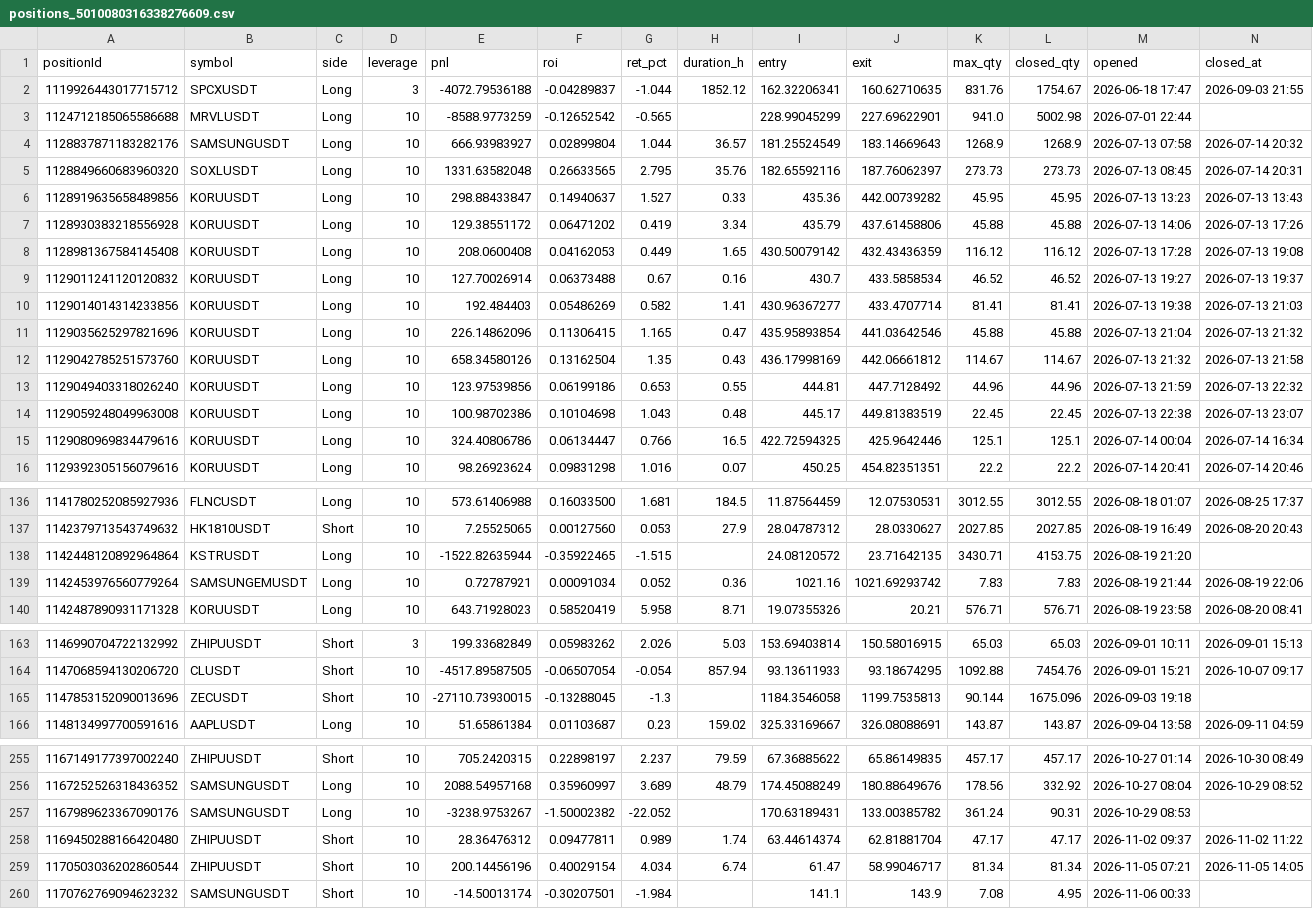
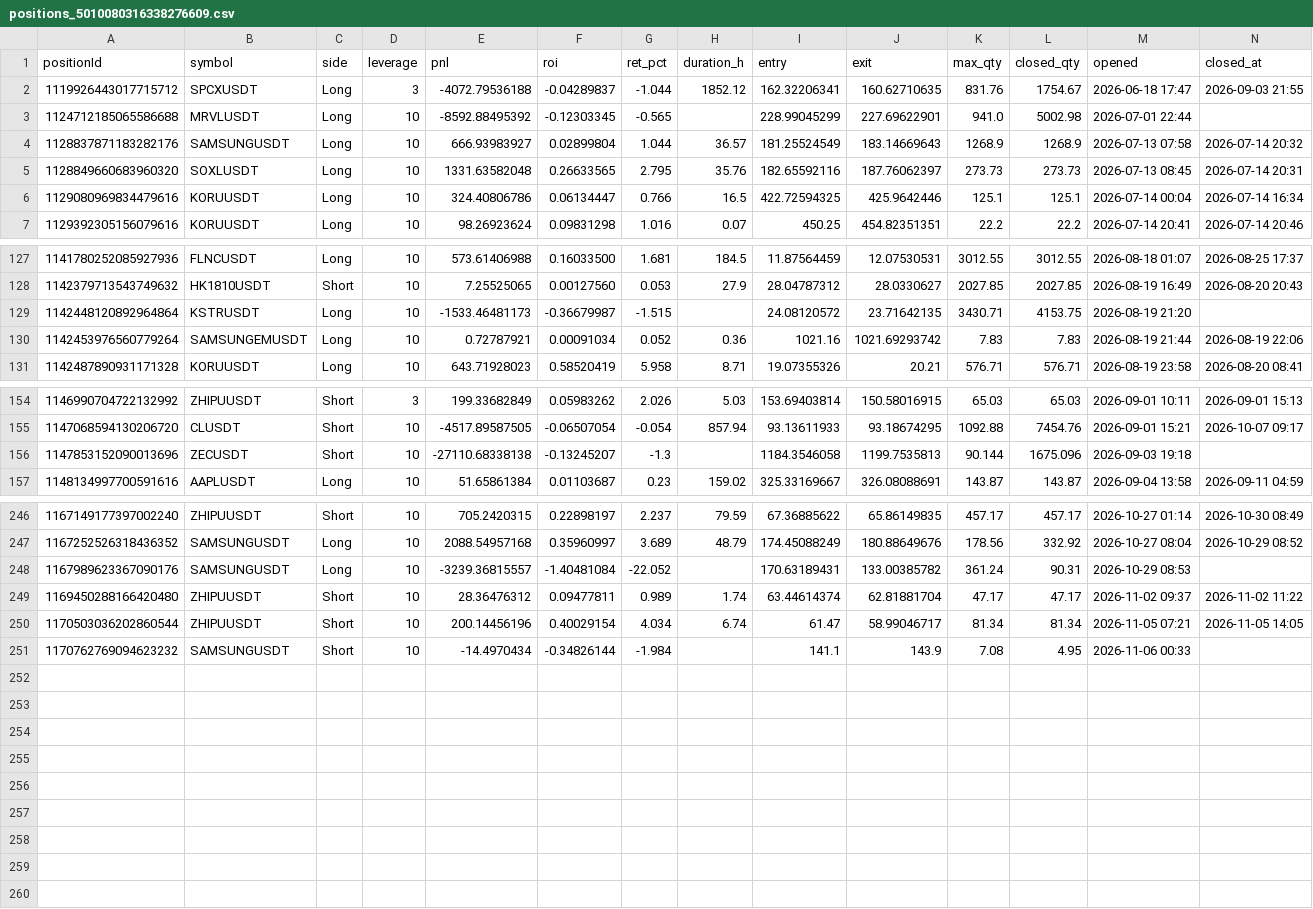
Before and after one commit to momofutu88/tds-data, a CSV file: data/positions_5010080316338276609.csv, drawn as a sheet; only a part is shown, gaps mark what is left out; removed rows and columns are numbered as before the commit, all else as after; rows hold the shown columns only; the diff covers the shown part only; the diff names each change by its address in the sheet, - before the commit and + after, or states it on an @@ line.

```diff
--- a/data/positions_5010080316338276609.csv
+++ b/data/positions_5010080316338276609.csv
-E3 (pnl): -8588.9773259
+E3 (pnl): -8592.88495392
-F3 (roi): -0.12652542
+F3 (roi): -0.12303345
-row 6: 1128919635658489856 | KORUUSDT | Long | 10 | 298.88433847 | 0.14940637 | 1.527 | 0.33 | 435.36 | 442.00739282 | 45.95 | 45.95 | 2026-07-13 13:23 | 2026-07-13 13:43
-row 7: 1128930383218556928 | KORUUSDT | Long | 10 | 129.38551172 | 0.06471202 | 0.419 | 3.34 | 435.79 | 437.61458806 | 45.88 | 45.88 | 2026-07-13 14:06 | 2026-07-13 17:26
-row 8: 1128981367584145408 | KORUUSDT | Long | 10 | 208.0600408 | 0.04162053 | 0.449 | 1.65 | 430.50079142 | 432.43436359 | 116.12 | 116.12 | 2026-07-13 17:28 | 2026-07-13 19:08
-row 9: 1129011241120120832 | KORUUSDT | Long | 10 | 127.70026914 | 0.06373488 | 0.67 | 0.16 | 430.7 | 433.5858534 | 46.52 | 46.52 | 2026-07-13 19:27 | 2026-07-13 19:37
-row 10: 1129014014314233856 | KORUUSDT | Long | 10 | 192.484403 | 0.05486269 | 0.582 | 1.41 | 430.96367277 | 433.4707714 | 81.41 | 81.41 | 2026-07-13 19:38 | 2026-07-13 21:03
-row 11: 1129035625297821696 | KORUUSDT | Long | 10 | 226.14862096 | 0.11306415 | 1.165 | 0.47 | 435.95893854 | 441.03642546 | 45.88 | 45.88 | 2026-07-13 21:04 | 2026-07-13 21:32
-row 12: 1129042785251573760 | KORUUSDT | Long | 10 | 658.34580126 | 0.13162504 | 1.35 | 0.43 | 436.17998169 | 442.06661812 | 114.67 | 114.67 | 2026-07-13 21:32 | 2026-07-13 21:58
-row 13: 1129049403318026240 | KORUUSDT | Long | 10 | 123.97539856 | 0.06199186 | 0.653 | 0.55 | 444.81 | 447.7128492 | 44.96 | 44.96 | 2026-07-13 21:59 | 2026-07-13 22:32
-row 14: 1129059248049963008 | KORUUSDT | Long | 10 | 100.98702386 | 0.10104698 | 1.043 | 0.48 | 445.17 | 449.81383519 | 22.45 | 22.45 | 2026-07-13 22:38 | 2026-07-13 23:07
-E129 (pnl): -1522.82635944
+E129 (pnl): -1533.46481173
-F129 (roi): -0.35922465
+F129 (roi): -0.36679987
-E156 (pnl): -27110.73930015
+E156 (pnl): -27110.68338138
-F156 (roi): -0.13288045
+F156 (roi): -0.13245207
-E248 (pnl): -3238.9753267
+E248 (pnl): -3239.36815557
-F248 (roi): -1.50002382
+F248 (roi): -1.40481084
-E251 (pnl): -14.50013174
+E251 (pnl): -14.4970434
-F251 (roi): -0.30207501
+F251 (roi): -0.34826144
```
Also changed, not shown: 6 edited cells elsewhere in this file, data/positions_4902752005274121217.csv, data/positions_5236187913165742336.csv, 24 other files.
